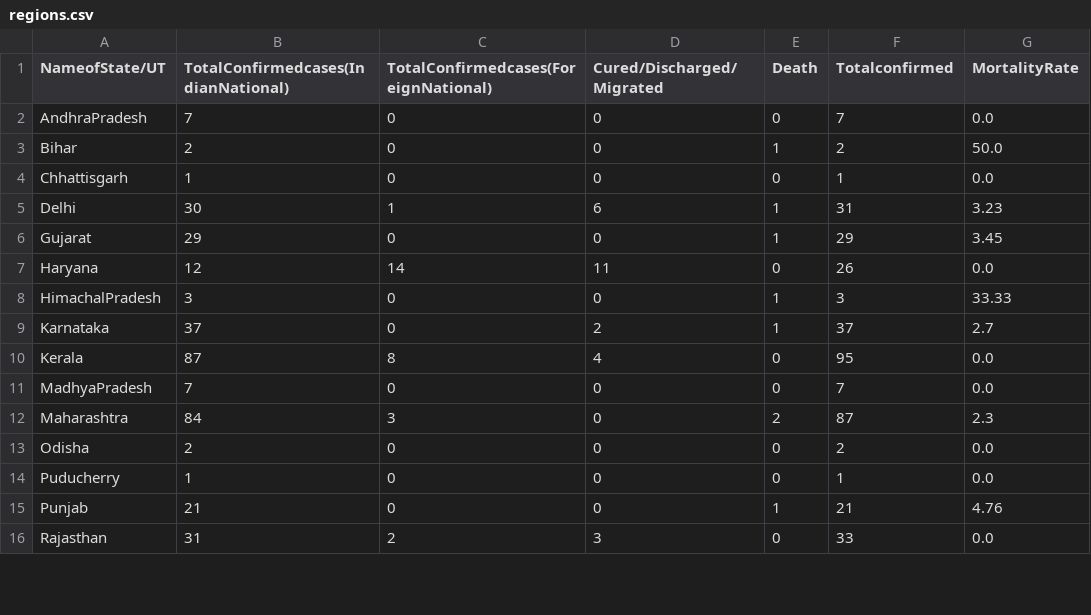
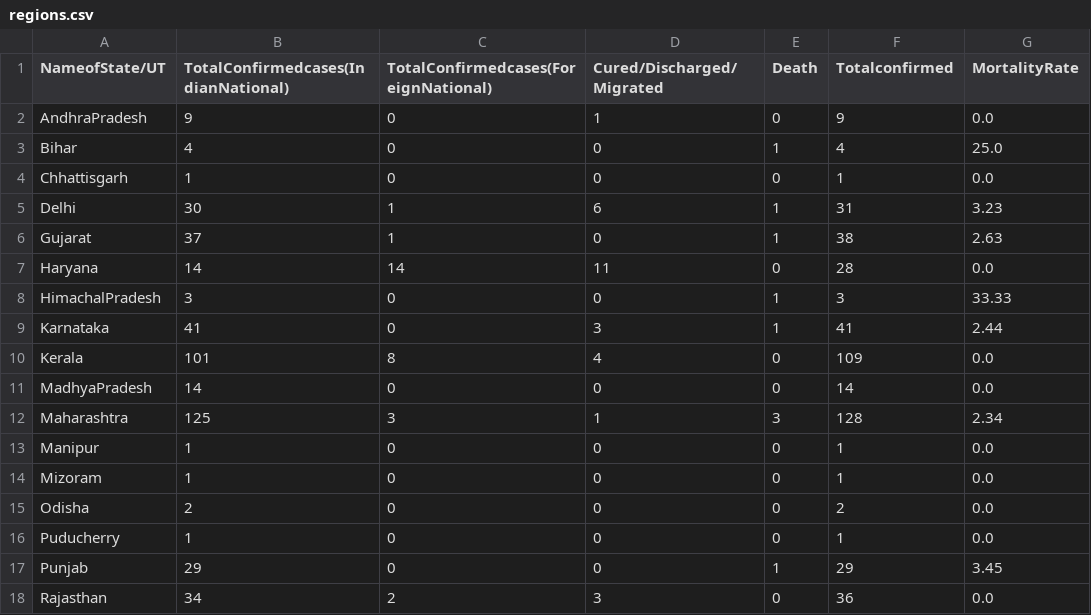
Before and after one commit to satishkumarav/convid19, a CSV file: datasets/india/regions.csv, drawn as a sheet; only a part is shown; the diff covers the shown part only.

```diff
--- a/datasets/india/regions.csv
+++ b/datasets/india/regions.csv
@@ -1,16 +1,18 @@
 NameofState/UT,TotalConfirmedcases(IndianNational),TotalConfirmedcases(ForeignNational),Cured/Discharged/Migrated,Death,Totalconfirmed,MortalityRate
-AndhraPradesh,7,0,0,0,7,0.0
-Bihar,2,0,0,1,2,50.0
+AndhraPradesh,9,0,1,0,9,0.0
+Bihar,4,0,0,1,4,25.0
 Chhattisgarh,1,0,0,0,1,0.0
 Delhi,30,1,6,1,31,3.23
-Gujarat,29,0,0,1,29,3.45
-Haryana,12,14,11,0,26,0.0
+Gujarat,37,1,0,1,38,2.63
+Haryana,14,14,11,0,28,0.0
 HimachalPradesh,3,0,0,1,3,33.33
-Karnataka,37,0,2,1,37,2.7
-Kerala,87,8,4,0,95,0.0
-MadhyaPradesh,7,0,0,0,7,0.0
-Maharashtra,84,3,0,2,87,2.3
+Karnataka,41,0,3,1,41,2.44
+Kerala,101,8,4,0,109,0.0
+MadhyaPradesh,14,0,0,0,14,0.0
+Maharashtra,125,3,1,3,128,2.34
+Manipur,1,0,0,0,1,0.0
+Mizoram,1,0,0,0,1,0.0
 Odisha,2,0,0,0,2,0.0
 Puducherry,1,0,0,0,1,0.0
-Punjab,21,0,0,1,21,4.76
-Rajasthan,31,2,3,0,33,0.0
+Punjab,29,0,0,1,29,3.45
+Rajasthan,34,2,3,0,36,0.0
```
Also changed, not shown: 17 edited cells elsewhere in this file, datasets/india/regions_ts.csv, 2 other files.
